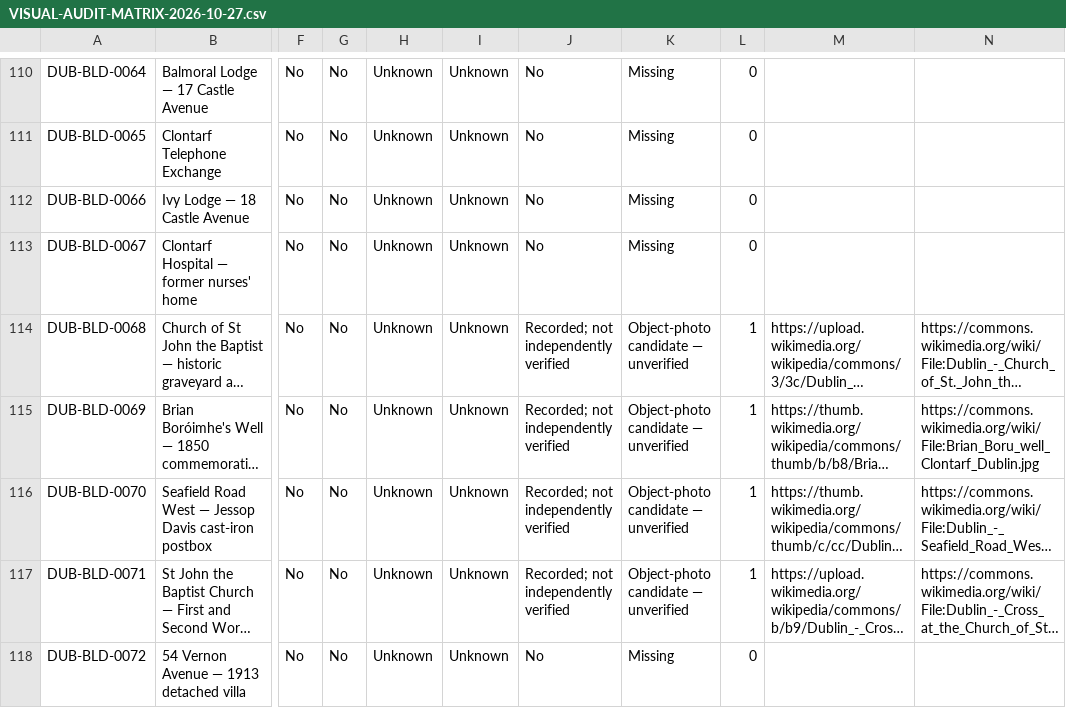
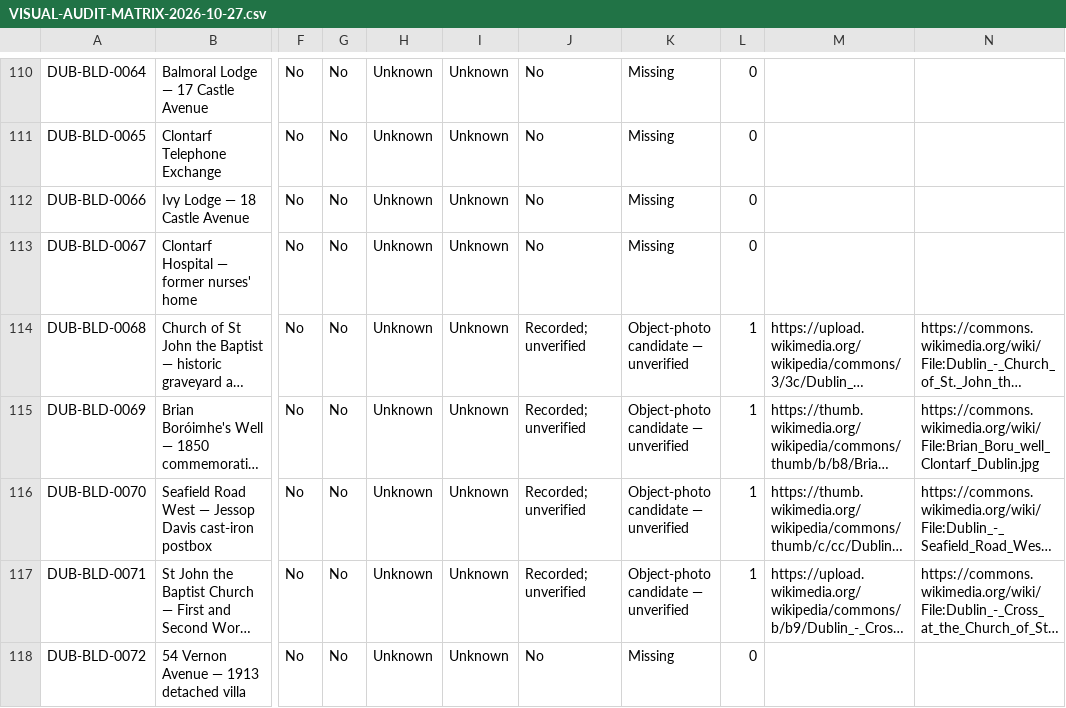
Before and after one commit to CicanGeorgeAlin/cican-dublin, a CSV file: documentation/VISUAL-AUDIT-MATRIX-2026-10-27.csv, drawn as a sheet; only a part is shown, gaps mark what is left out; long unchanged cells end in …; the diff covers the shown part only; the diff names each change by its address in the sheet, - before the commit and + after, or states it on an @@ line.

```diff
--- a/documentation/VISUAL-AUDIT-MATRIX-2026-10-27.csv
+++ b/documentation/VISUAL-AUDIT-MATRIX-2026-10-27.csv
-J114:J117: Recorded; not independently verified
+J114:J117: Recorded; unverified
```
Also changed, not shown: 29 edited cells elsewhere in this file.
